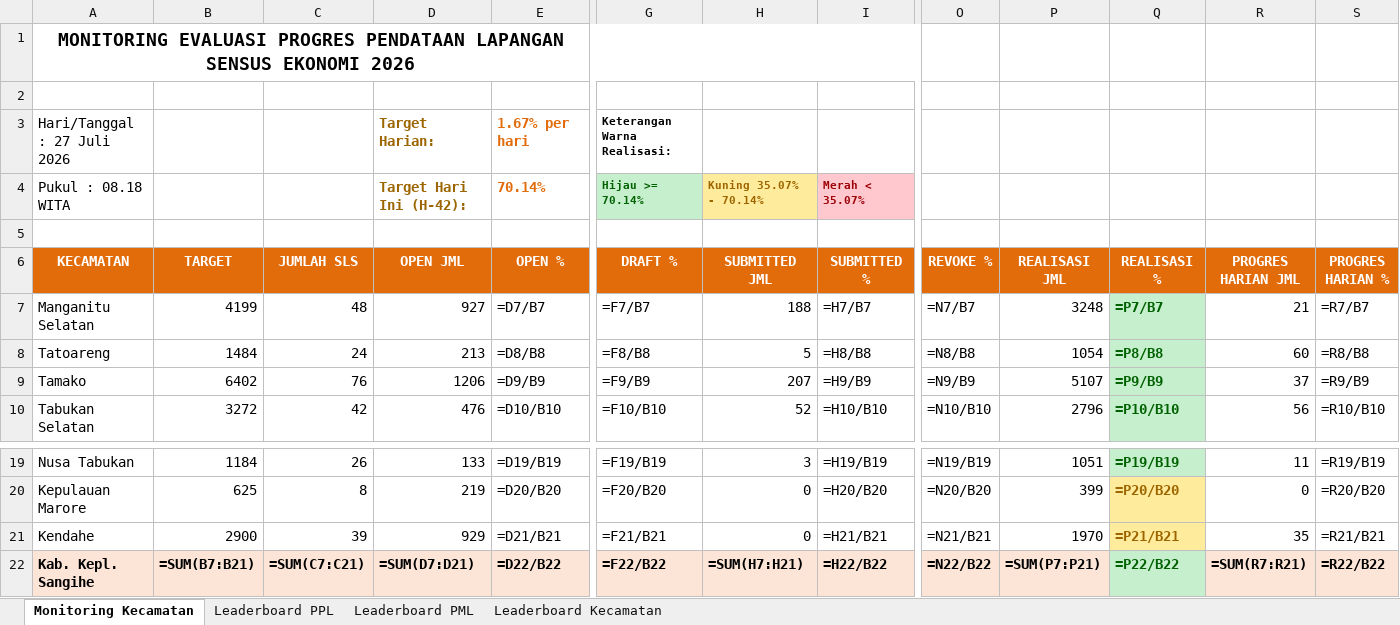
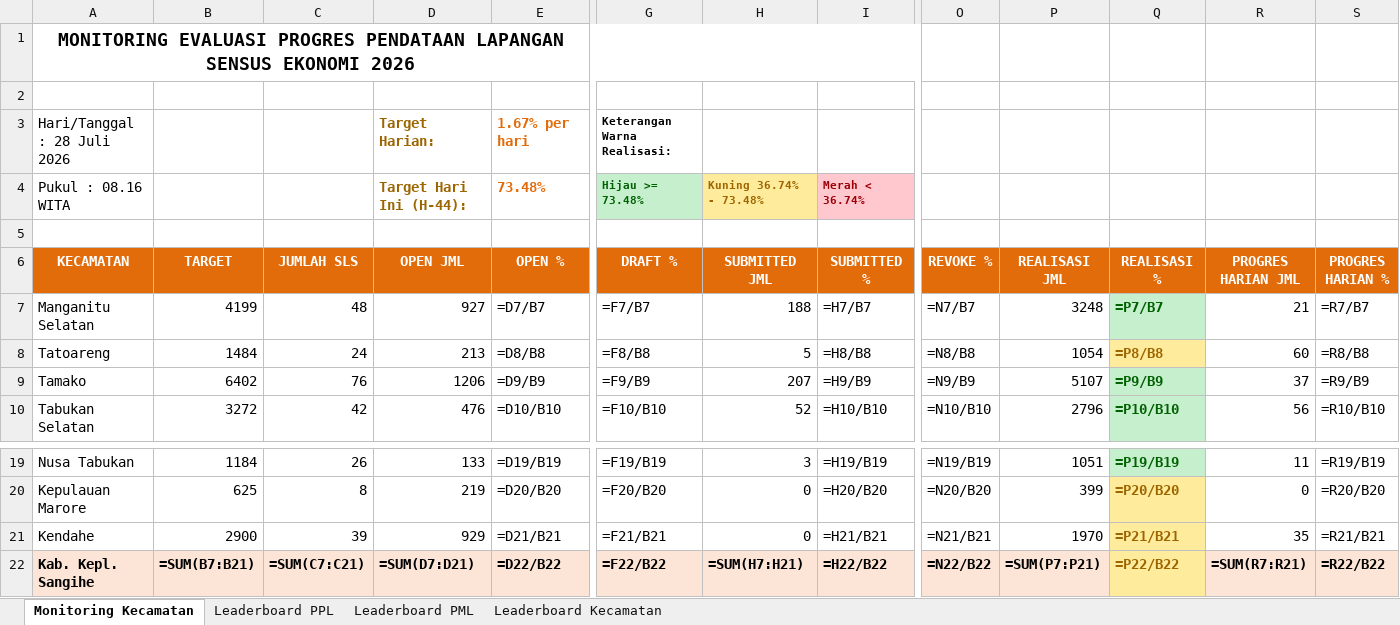
Before and after one commit to danimat15/fasih-sm-scrapper, an Excel workbook: dashboard/public/Report_Dashboard_Morning.xlsx, sheet Monitoring Kecamatan, drawn as a sheet; only a part is shown, gaps mark what is left out; values as stored, in another font and other column widths than the file's, no borders; formulas without a stored value are shown as written; removed rows and columns are numbered as before the commit, all else as after; rows hold the shown columns only; the diff names each change by its address in the sheet, - before the commit and + after, or states it on an @@ line.

Commit message:
Update data: 28 Juli 2026 pukul 08.16 WITA

```diff
--- a/dashboard/public/Report_Dashboard_Morning.xlsx (sheet Monitoring Kecamatan)
+++ b/dashboard/public/Report_Dashboard_Morning.xlsx (sheet Monitoring Kecamatan)
-A3 (KECAMATAN): Hari/Tanggal : 27 Juli 2026
+A3 (KECAMATAN): Hari/Tanggal : 28 Juli 2026
-row 4: Pukul : 08.18 WITA |  |  | Target Hari Ini (H-42): | 70.14% | Hijau >= 70.14% | Kuning 35.07% - 70.14% | Merah < 35.07%
+row 4: Pukul : 08.16 WITA |  |  | Target Hari Ini (H-44): | 73.48% | Hijau >= 73.48% | Kuning 36.74% - 73.48% | Merah < 36.74%
@@ Q8 fill: #C6EFCE → #FFEB9C, text colour: #006100 → #9C6500 @@
@@ Q22 fill: #C6EFCE → #FFEB9C, text colour: #006100 → #9C6500 @@
```
Also changed, not shown: sheet Leaderboard PPL, sheet Leaderboard PML, sheet Leaderboard Kecamatan, 12 other files.
